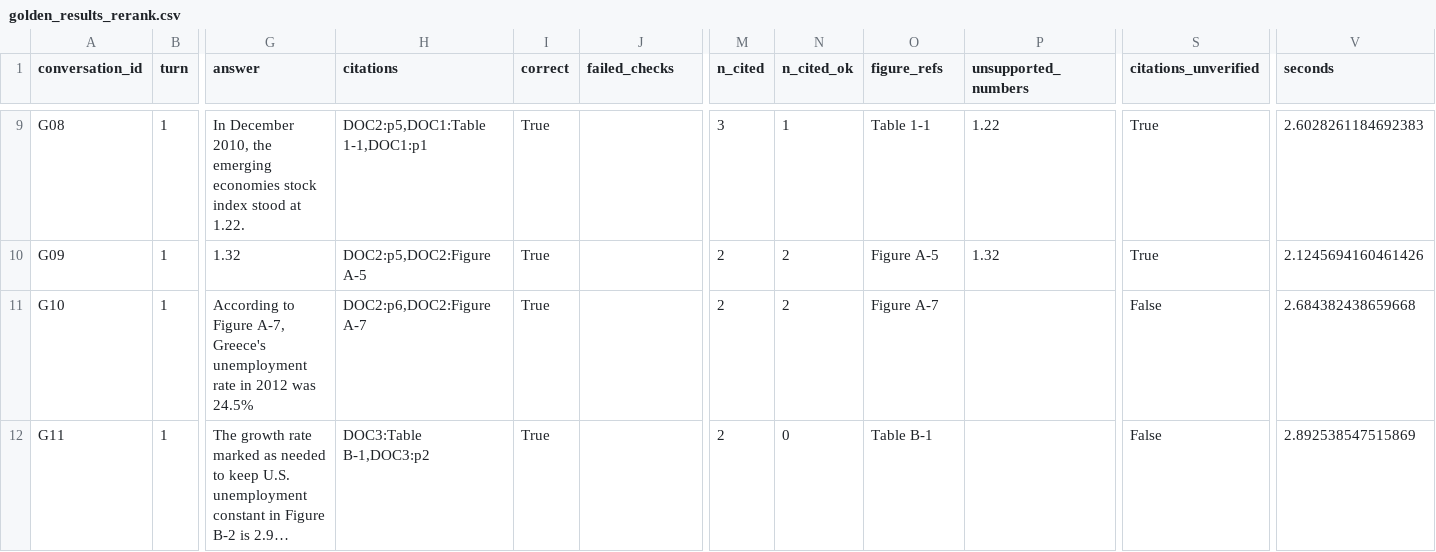
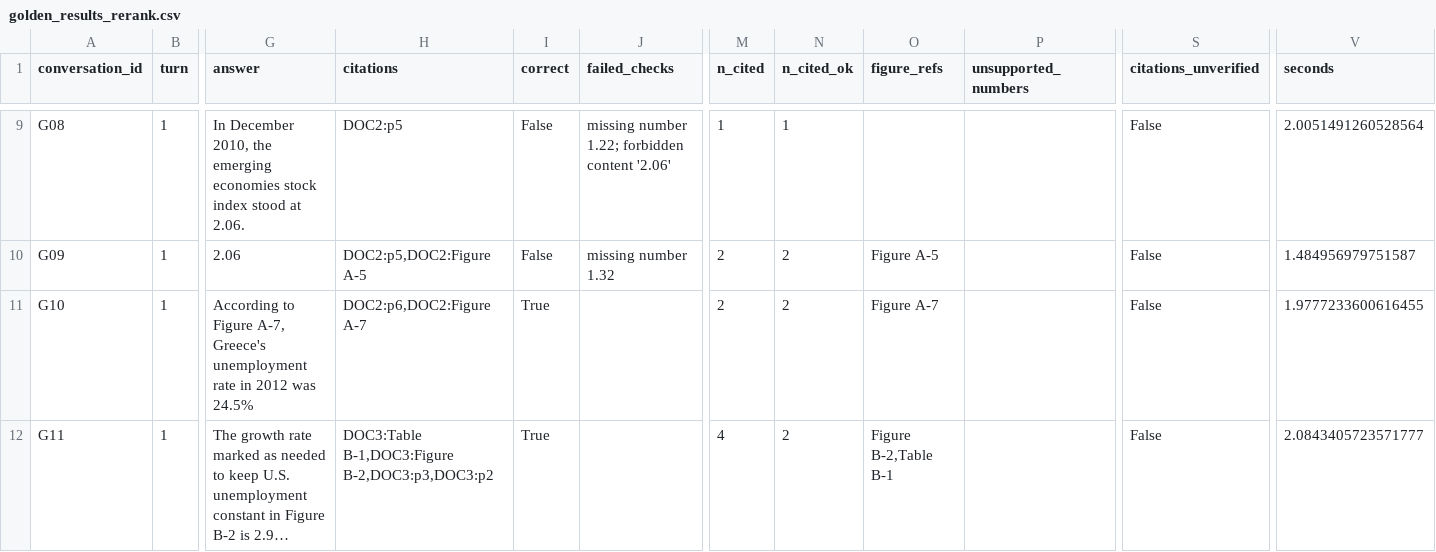
Before and after one commit to kavyaayyappan1998/DATA266-Lab2, a CSV file: part1_v2/outputs/golden_results_rerank.csv, drawn as a sheet; only a part is shown, gaps mark what is left out; long unchanged cells end in …; the diff covers the shown part only; the diff names each change by its address in the sheet, - before the commit and + after, or states it on an @@ line.

```diff
--- a/part1_v2/outputs/golden_results_rerank.csv
+++ b/part1_v2/outputs/golden_results_rerank.csv
-G9 (answer): …stood at 1.22.
+G9 (answer): …stood at 2.06.
-H9 (citations): DOC2:p5,DOC1:Table 1-1,DOC1:p1
+H9 (citations): DOC2:p5
-I9:I10 (correct): True
+I9:I10 (correct): False
-J9 (failed_checks): (empty)
+J9 (failed_checks): missing number 1.22; forbidden content '2.06'
-M9 (n_cited): 3
+M9 (n_cited): 1
-O9 (figure_refs): Table 1-1
+O9 (figure_refs): (empty)
-P9 (unsupported_numbers): 1.22
+P9 (unsupported_numbers): (empty)
-S9:S10 (citations_unverified): True
+S9:S10 (citations_unverified): False
-V9 (seconds): 2.6028261184692383
+V9 (seconds): 2.0051491260528564
-G10 (answer): 1.32
+G10 (answer): 2.06
-J10 (failed_checks): (empty)
+J10 (failed_checks): missing number 1.32
-P10 (unsupported_numbers): 1.32
+P10 (unsupported_numbers): (empty)
-V10 (seconds): 2.1245694160461426
+V10 (seconds): 1.484956979751587
-V11 (seconds): 2.684382438659668
+V11 (seconds): 1.9777233600616455
-H12 (citations): DOC3:Table B-1,DOC3:p2
+H12 (citations): DOC3:Table B-1,DOC3:Figure B-2,DOC3:p3,DOC3:p2
-M12 (n_cited): 2
+M12 (n_cited): 4
-N12 (n_cited_ok): 0
+N12 (n_cited_ok): 2
-O12 (figure_refs): Table B-1
+O12 (figure_refs): Figure B-2,Table B-1
-V12 (seconds): 2.892538547515869
+V12 (seconds): 2.0843405723571777
```
Also changed, not shown: 79 edited cells elsewhere in this file, part1_v2/notebooks/submission.csv, part1_v2/outputs/golden_results_dense.csv, 6 other files.
